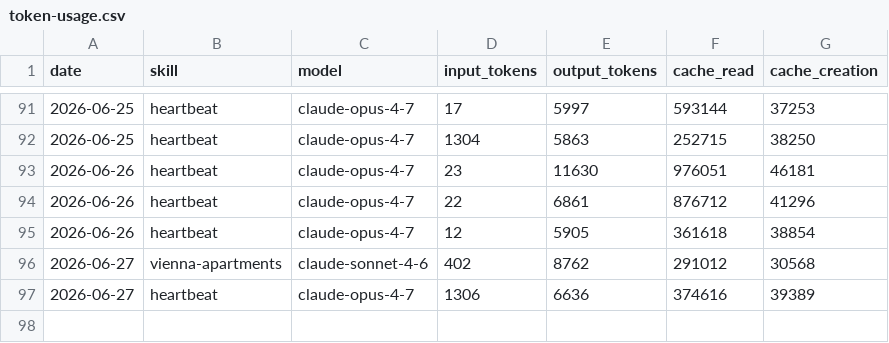
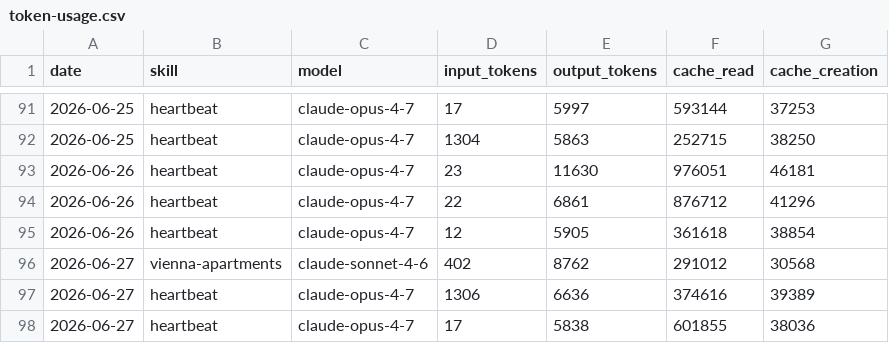
Before and after one commit to Da6hkin/aeon, a CSV file: memory/token-usage.csv, drawn as a sheet; only a part is shown, gaps mark what is left out.

Commit message:
chore(heartbeat): auto-commit 2026-06-27

```diff
--- a/memory/token-usage.csv
+++ b/memory/token-usage.csv
@@ -97 +97,2 @@ date,skill,model,input_tokens,output_tokens,cache_read,cache_creation
 2026-06-27,heartbeat,claude-opus-4-7,1306,6636,374616,39389
+2026-06-27,heartbeat,claude-opus-4-7,17,5838,601855,38036
```
Also changed, not shown: 3 other files.
